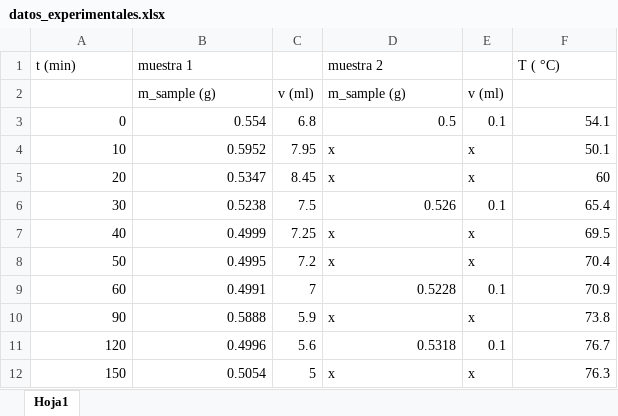
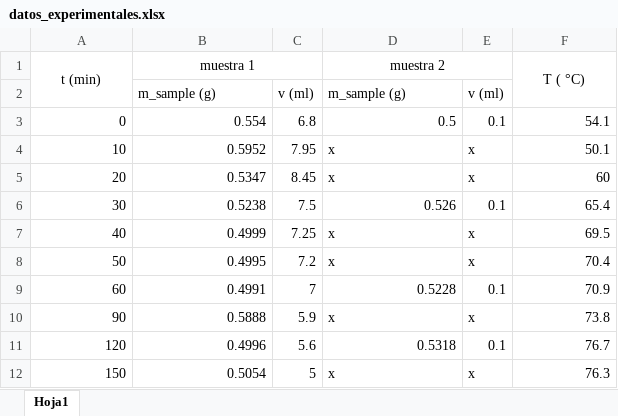
Before and after one commit to BriggitGF/Unit_Operations_II, an Excel workbook: labo1/datos_experimentales.xlsx, sheet Hoja1, drawn as a sheet; values as stored, in another font and other column widths than the file's, no borders; the diff names each change by its address in the sheet, - before the commit and + after, or states it on an @@ line.

Commit message:
fix a formatting error in table

```diff
--- a/labo1/datos_experimentales.xlsx (sheet Hoja1)
+++ b/labo1/datos_experimentales.xlsx (sheet Hoja1)
-A1:B1 alignment: left
+A1:B1 alignment: center
+A1:A2 merged
+B1:C1 merged
-D1 alignment: left
+D1 alignment: center
+D1:E1 merged
-F1 alignment: left
+F1 alignment: center
+F1:F2 merged
```
